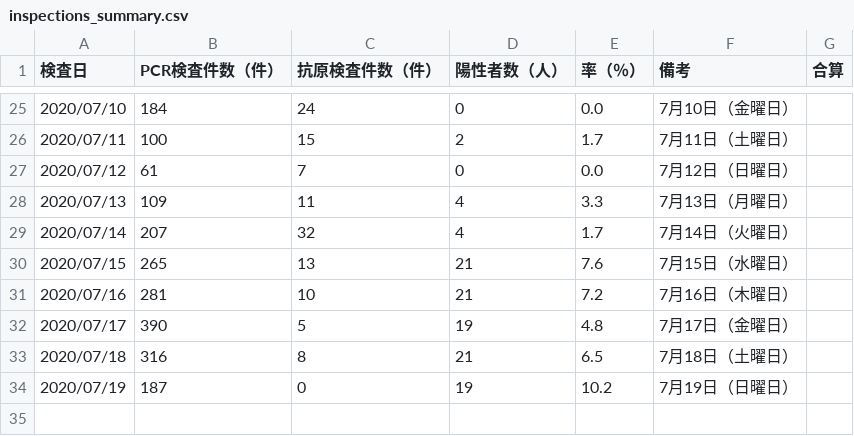
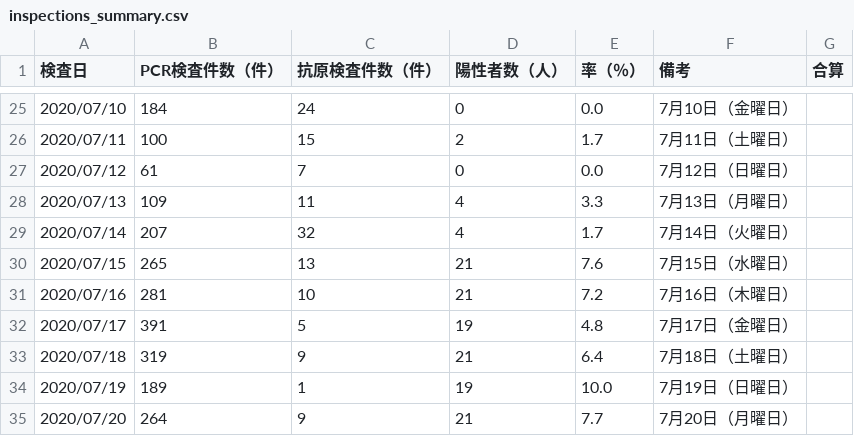
Before and after one commit to yoshitaka7/covid19, a CSV file: inspections_summary.csv, drawn as a sheet; only a part is shown, gaps mark what is left out.

```diff
--- a/inspections_summary.csv
+++ b/inspections_summary.csv
@@ -31,4 +31,5 @@
 2020/07/16,281,10,21,7.2,7月16日（木曜日）,
-2020/07/17,390,5,19,4.8,7月17日（金曜日）,
-2020/07/18,316,8,21,6.5,7月18日（土曜日）,
-2020/07/19,187,0,19,10.2,7月19日（日曜日）,
+2020/07/17,391,5,19,4.8,7月17日（金曜日）,
+2020/07/18,319,9,21,6.4,7月18日（土曜日）,
+2020/07/19,189,1,19,10.0,7月19日（日曜日）,
+2020/07/20,264,9,21,7.7,7月20日（月曜日）,
```
Also changed, not shown: main_summary_history.csv, 1 other file.
